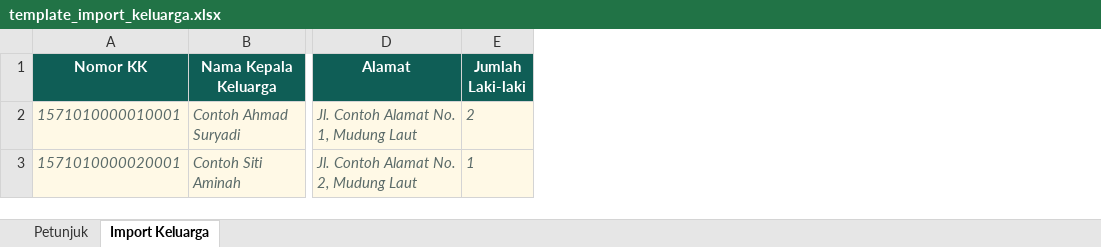
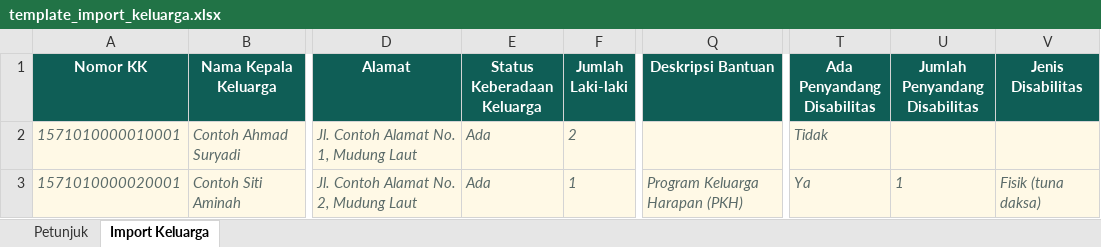
Before and after one commit to thoriqib/sika, an Excel workbook: public/template_import_keluarga.xlsx, sheet Import Keluarga, drawn as a sheet; only a part is shown, gaps mark what is left out; values as stored, in another font and other column widths than the file's, no borders; the diff names each change by its address in the sheet, - before the commit and + after, or states it on an @@ line.

```diff
--- a/public/template_import_keluarga.xlsx (sheet Import Keluarga)
+++ b/public/template_import_keluarga.xlsx (sheet Import Keluarga)
+column E (Status Keberadaan Keluarga), rows 2-3: Ada | Ada
+column Q (Deskripsi Bantuan), row 3: Program Keluarga Harapan (PKH)
+column T (Ada Penyandang Disabilitas), rows 2-3: Tidak | Ya
+column U (Jumlah Penyandang Disabilitas), row 3: 1
+column V (Jenis Disabilitas), row 3: Fisik (tuna daksa)
```
Also changed, not shown: sheet Petunjuk, 19 other files.
